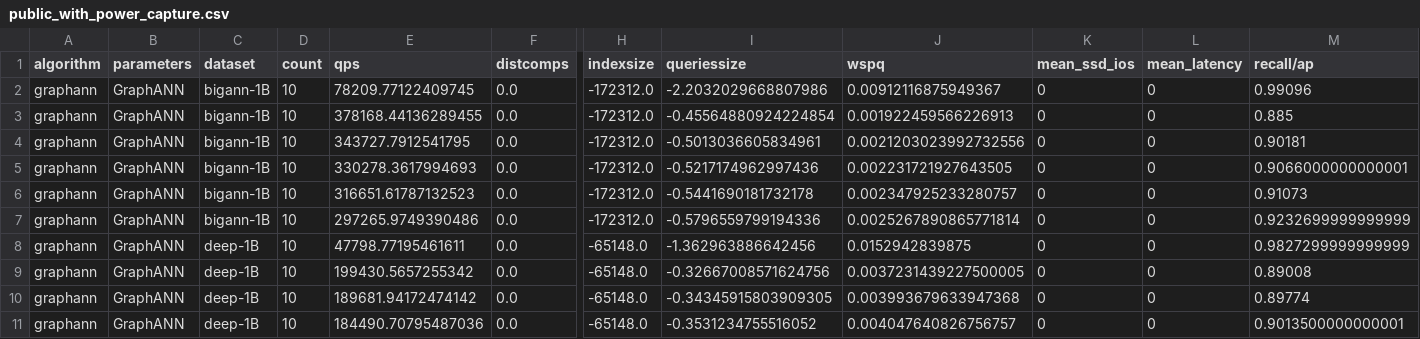
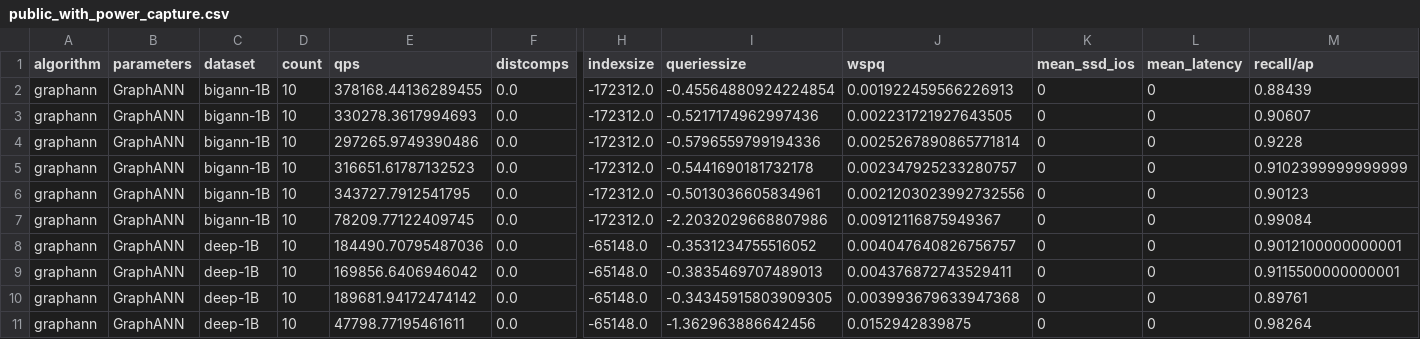
Before and after one commit to harsha-simhadri/big-ann-benchmarks, a CSV file: t3/eval_2021/optanne_graphann/public_with_power_capture.csv, drawn as a sheet; only a part is shown, gaps mark what is left out; removed rows and columns are numbered as before the commit, all else as after; rows hold the shown columns only; the diff covers the shown part only; the diff names each change by its address in the sheet, - before the commit and + after, or states it on an @@ line.

```diff
--- a/t3/eval_2021/optanne_graphann/public_with_power_capture.csv
+++ b/t3/eval_2021/optanne_graphann/public_with_power_capture.csv
-row 2: graphann | GraphANN | bigann-1B | 10 | 78209.77122409745 | 0.0 | -172312.0 | -2.2032029668807986 | 0.00912116875949367 | 0 | 0 | 0.99096
-M2 (recall/ap): 0.885
+M2 (recall/ap): 0.88439
-E3 (qps): 343727.7912541795
+E3 (qps): 330278.3617994693
-I3 (queriessize): -0.5013036605834961
+I3 (queriessize): -0.5217174962997436
-J3 (wspq): 0.0021203023992732556
+J3 (wspq): 0.002231721927643505
-M3 (recall/ap): 0.90181
+M3 (recall/ap): 0.90607
-E4 (qps): 330278.3617994693
+E4 (qps): 297265.9749390486
-I4 (queriessize): -0.5217174962997436
+I4 (queriessize): -0.5796559799194336
-J4 (wspq): 0.002231721927643505
+J4 (wspq): 0.0025267890865771814
-M4 (recall/ap): 0.9066000000000001
+M4 (recall/ap): 0.9228
-M5 (recall/ap): 0.91073
+M5 (recall/ap): 0.9102399999999999
-E6 (qps): 297265.9749390486
+E6 (qps): 343727.7912541795
-I6 (queriessize): -0.5796559799194336
+I6 (queriessize): -0.5013036605834961
-J6 (wspq): 0.0025267890865771814
+J6 (wspq): 0.0021203023992732556
-M6 (recall/ap): 0.9232699999999999
+M6 (recall/ap): 0.90123
+row 7: graphann | GraphANN | bigann-1B | 10 | 78209.77122409745 | 0.0 | -172312.0 | -2.2032029668807986 | 0.00912116875949367 | 0 | 0 | 0.99084
-E8 (qps): 47798.77195461611
+E8 (qps): 184490.70795487036
-I8 (queriessize): -1.362963886642456
+I8 (queriessize): -0.3531234755516052
-J8 (wspq): 0.0152942839875
+J8 (wspq): 0.004047640826756757
-M8 (recall/ap): 0.9827299999999999
+M8 (recall/ap): 0.9012100000000001
-E9 (qps): 199430.5657255342
+E9 (qps): 169856.6406946042
-I9 (queriessize): -0.32667008571624756
+I9 (queriessize): -0.3835469707489013
-J9 (wspq): 0.0037231439227500005
+J9 (wspq): 0.004376872743529411
-M9 (recall/ap): 0.89008
+M9 (recall/ap): 0.9115500000000001
-M10 (recall/ap): 0.89774
+M10 (recall/ap): 0.89761
-E11 (qps): 184490.70795487036
+E11 (qps): 47798.77195461611
-I11 (queriessize): -0.3531234755516052
+I11 (queriessize): -1.362963886642456
-J11 (wspq): 0.004047640826756757
+J11 (wspq): 0.0152942839875
-M11 (recall/ap): 0.9013500000000001
+M11 (recall/ap): 0.98264
```
Also changed, not shown: 1 added row, 1 removed row and 55 edited cells elsewhere in this file, t3/eval_2021/optanne_graphann/summary.csv, 20 other files.
